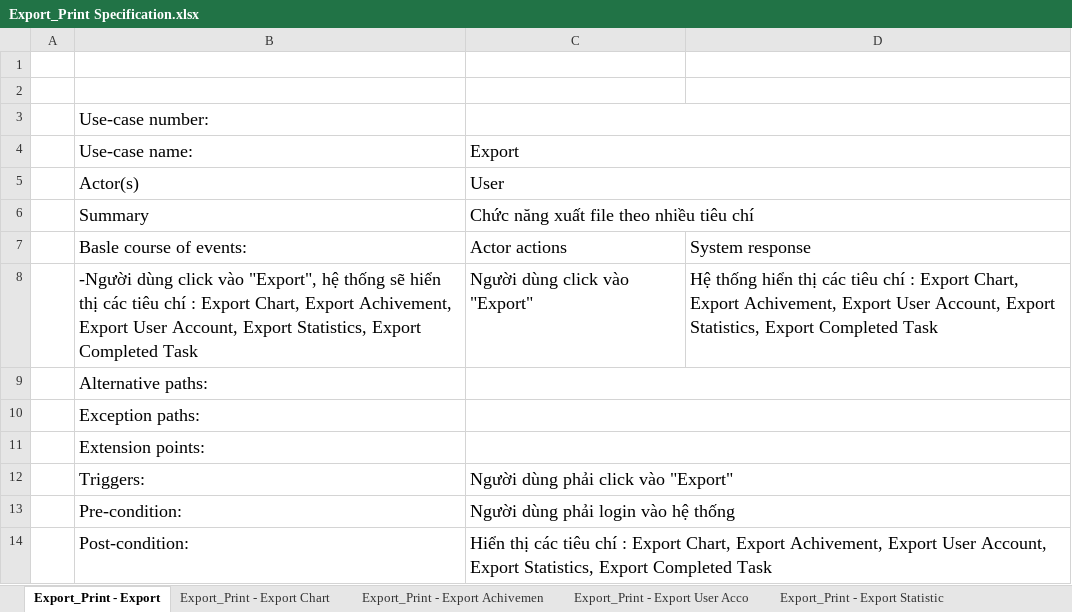
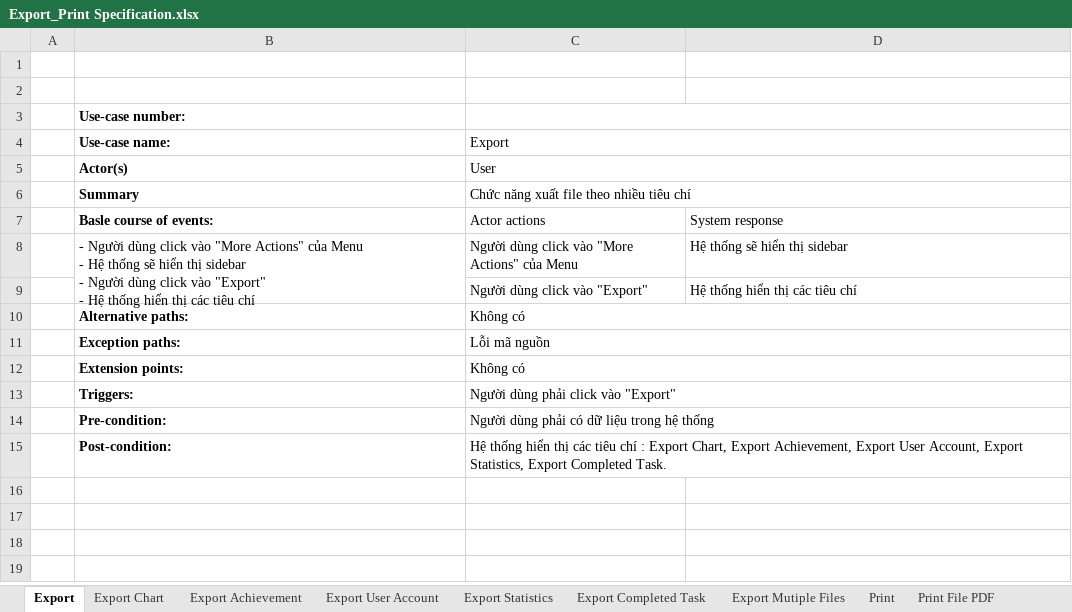
Before and after one commit to Merevoli-DatLuu/To-Do-App, an Excel workbook: ToDoApp-Doc/Document/Diagram/UseCase/Export_Print/Export_Print Specification.xlsx, sheet Export, drawn as a sheet; values as stored, in another font and other column widths than the file's, no borders; charts and pictures not drawn; removed rows and columns are numbered as before the commit, all else as after; ↵ is a line break in a cell; the diff names each change by its address in the sheet, - before the commit and + after, or states it on an @@ line.

Commit message:
[Modified]: File Export_Print Specification

```diff
--- a/ToDoApp-Doc/Document/Diagram/UseCase/Export_Print/Export_Print Specification.xlsx (sheet Export)
+++ b/ToDoApp-Doc/Document/Diagram/UseCase/Export_Print/Export_Print Specification.xlsx (sheet Export)
-sheet tab: Export_Print - Export
+sheet tab: Export
-sheet tab: Export_Print - Export Chart
+sheet tab: Export Chart
-sheet tab: Export_Print - Export Achivemen
+sheet tab: Export Achievement
-sheet tab: Export_Print - Export User Acco
+sheet tab: Export User Account
-sheet tab: Export_Print - Export Statistic
+sheet tab: Export Statistics
-B3:B7 bold: off
+B3:B7 bold: on
@@ B3 text size: smaller @@
@@ B4:C6 text size: smaller @@
@@ B7:D7 text size: smaller @@
-row 8:  | -Người dùng click vào "Export", hệ thống sẽ hiển thị các tiêu chí : Export Chart, Export Achivement, Export User Account, Export Statistics, Export Completed Task | Người dùng click vào "Export" | Hệ thống hiển thị các tiêu chí : Export Chart, Export Achivement, Export User Account, Export Statistics, Export Completed Task
+row 8:  | - Người dùng click vào "More Actions" của Menu ↵ - Hệ thống sẽ hiển thị sidebar ↵ - Người dùng click vào "Export" ↵ - Hệ thống hiển thị các tiêu chí | Người dùng click vào "More Actions" của Menu | Hệ thống sẽ hiển thị sidebar
+row 9:  |  | Người dùng click vào "Export" | Hệ thống hiển thị các tiêu chí
-B10:B15 bold: off
+B10:B15 bold: on
@@ B10:B12 text size: smaller @@
-C10 (Export): (empty)
+C10 (Export): Không có
-C11 (Export): (empty)
+C11 (Export): Lỗi mã nguồn
-C12 (Export): (empty)
+C12 (Export): Không có
@@ B13:C15 text size: smaller @@
-C14 (Export): Người dùng phải login vào hệ thống
+C14 (Export): Người dùng phải có dữ liệu trong hệ thống
-C15 (Export): Hiển thị các tiêu chí : Export Chart, Export Achivement, Export User Account, Export Statistics, Export Completed Task
+C15 (Export): Hệ thống hiển thị các tiêu chí : Export Chart, Export Achievement, Export User Account, Export Statistics, Export Completed Task.
```
Also changed, not shown: sheet Export Achievement, sheet Export Mutiple Files, sheet Export Completed Task, sheet Export Statistics, sheet Export Chart, sheet Export User Account, 3 more sheets, other sheet tabs, charts or pictures.
